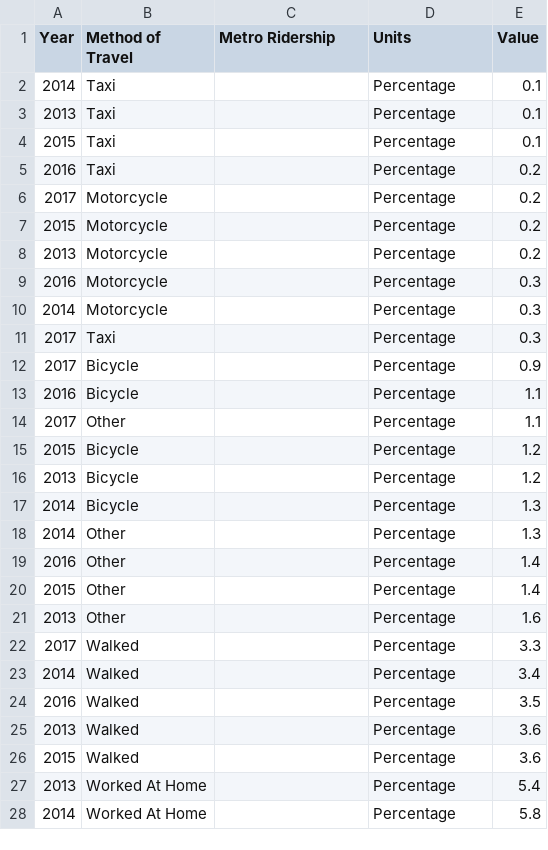
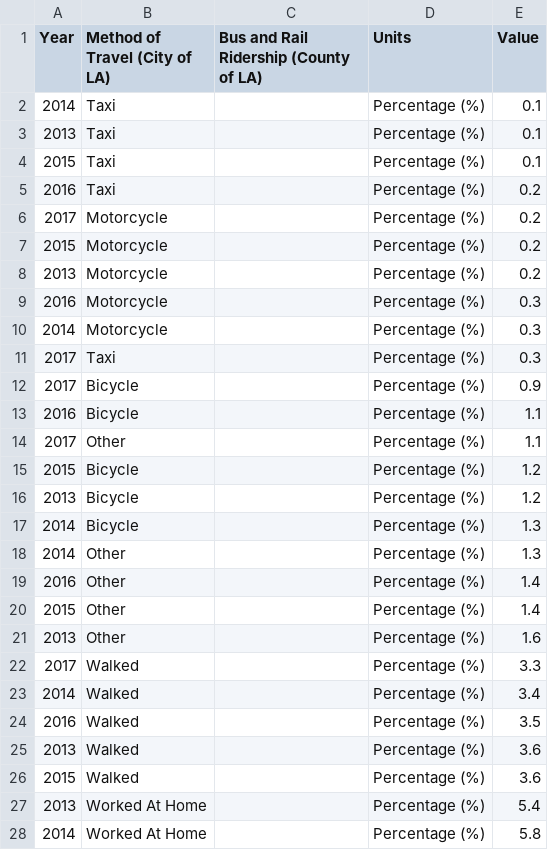
Before and after one commit to CityOfLosAngeles/open-sdg-data-starter, a CSV file: data/indicator_11-2-1.csv, drawn as a sheet; only a part is shown; the diff covers the shown part only.

Commit message:
Add files via upload

```diff
--- a/data/indicator_11-2-1.csv
+++ b/data/indicator_11-2-1.csv
@@ -1,28 +1,28 @@
-Year,Method of Travel,Metro Ridership,Units,Value
-2014,Taxi,,Percentage,0.1
-2013,Taxi,,Percentage,0.1
-2015,Taxi,,Percentage,0.1
-2016,Taxi,,Percentage,0.2
-2017,Motorcycle,,Percentage,0.2
-2015,Motorcycle,,Percentage,0.2
-2013,Motorcycle,,Percentage,0.2
-2016,Motorcycle,,Percentage,0.3
-2014,Motorcycle,,Percentage,0.3
-2017,Taxi,,Percentage,0.3
-2017,Bicycle,,Percentage,0.9
-2016,Bicycle,,Percentage,1.1
-2017,Other,,Percentage,1.1
-2015,Bicycle,,Percentage,1.2
-2013,Bicycle,,Percentage,1.2
-2014,Bicycle,,Percentage,1.3
-2014,Other,,Percentage,1.3
-2016,Other,,Percentage,1.4
-2015,Other,,Percentage,1.4
-2013,Other,,Percentage,1.6
-2017,Walked,,Percentage,3.3
-2014,Walked,,Percentage,3.4
-2016,Walked,,Percentage,3.5
-2013,Walked,,Percentage,3.6
-2015,Walked,,Percentage,3.6
-2013,Worked At Home,,Percentage,5.4
-2014,Worked At Home,,Percentage,5.8
+Year,Method of Travel (City of LA),Bus and Rail Ridership (County of LA),Units,Value
+2014,Taxi,,Percentage (%),0.1
+2013,Taxi,,Percentage (%),0.1
+2015,Taxi,,Percentage (%),0.1
+2016,Taxi,,Percentage (%),0.2
+2017,Motorcycle,,Percentage (%),0.2
+2015,Motorcycle,,Percentage (%),0.2
+2013,Motorcycle,,Percentage (%),0.2
+2016,Motorcycle,,Percentage (%),0.3
+2014,Motorcycle,,Percentage (%),0.3
+2017,Taxi,,Percentage (%),0.3
+2017,Bicycle,,Percentage (%),0.9
+2016,Bicycle,,Percentage (%),1.1
+2017,Other,,Percentage (%),1.1
+2015,Bicycle,,Percentage (%),1.2
+2013,Bicycle,,Percentage (%),1.2
+2014,Bicycle,,Percentage (%),1.3
+2014,Other,,Percentage (%),1.3
+2016,Other,,Percentage (%),1.4
+2015,Other,,Percentage (%),1.4
+2013,Other,,Percentage (%),1.6
+2017,Walked,,Percentage (%),3.3
+2014,Walked,,Percentage (%),3.4
+2016,Walked,,Percentage (%),3.5
+2013,Walked,,Percentage (%),3.6
+2015,Walked,,Percentage (%),3.6
+2013,Worked At Home,,Percentage (%),5.4
+2014,Worked At Home,,Percentage (%),5.8
```
Also changed, not shown: 42 edited cells elsewhere in this file.
